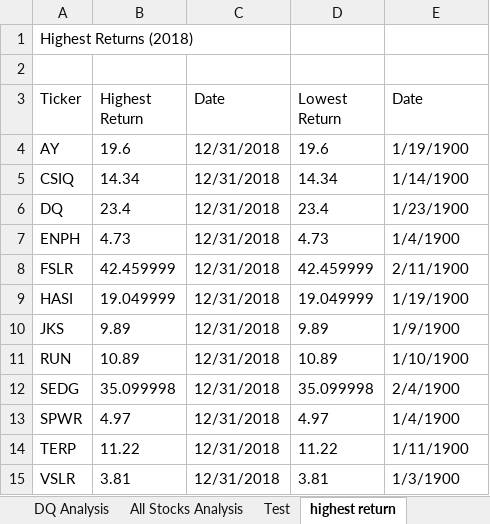
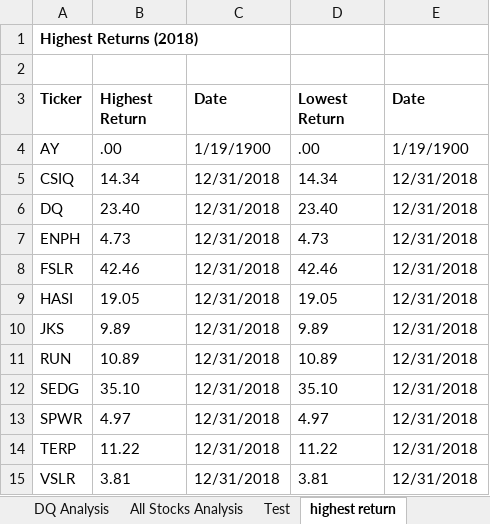
Before and after one commit to carlosjennings1991/stock-analysis, an Excel workbook: VBA_Challenge.xlsm, sheet highest return, drawn as a sheet; values as stored, in another font and other column widths than the file's, no borders; the diff names each change by its address in the sheet, - before the commit and + after, or states it on an @@ line.

```diff
--- a/VBA_Challenge.xlsm (sheet highest return)
+++ b/VBA_Challenge.xlsm (sheet highest return)
-A1 bold: off
+A1 bold: on
-A3:E3 bold: off
+A3:E3 bold: on
-B4 (Highest Return): 19.6
+B4 (Highest Return): .00
-C4 (Date): 12/31/2018
+C4 (Date): 1/19/1900
-D4 (Lowest Return): 19.6
+D4 (Lowest Return): .00
-E5 (Date): 1/14/1900
+E5 (Date): 12/31/2018
-B6 (Highest Return): 23.4
+B6 (Highest Return): 23.40
-D6 (Lowest Return): 23.4
+D6 (Lowest Return): 23.40
-E6 (Date): 1/23/1900
+E6 (Date): 12/31/2018
-E7 (Date): 1/4/1900
+E7 (Date): 12/31/2018
-B8 (Highest Return): 42.459999
+B8 (Highest Return): 42.46
-D8 (Lowest Return): 42.459999
+D8 (Lowest Return): 42.46
-E8 (Date): 2/11/1900
+E8 (Date): 12/31/2018
-B9 (Highest Return): 19.049999
+B9 (Highest Return): 19.05
-D9 (Lowest Return): 19.049999
+D9 (Lowest Return): 19.05
-E9 (Date): 1/19/1900
+E9 (Date): 12/31/2018
-E10 (Date): 1/9/1900
+E10 (Date): 12/31/2018
-E11 (Date): 1/10/1900
+E11 (Date): 12/31/2018
-B12 (Highest Return): 35.099998
+B12 (Highest Return): 35.10
-D12 (Lowest Return): 35.099998
+D12 (Lowest Return): 35.10
-E12 (Date): 2/4/1900
+E12 (Date): 12/31/2018
-E13 (Date): 1/4/1900
+E13 (Date): 12/31/2018
-E14 (Date): 1/11/1900
+E14 (Date): 12/31/2018
-E15 (Date): 1/3/1900
+E15 (Date): 12/31/2018
```
Also changed, not shown: sheet 2018, sheet All Stocks Analysis.
